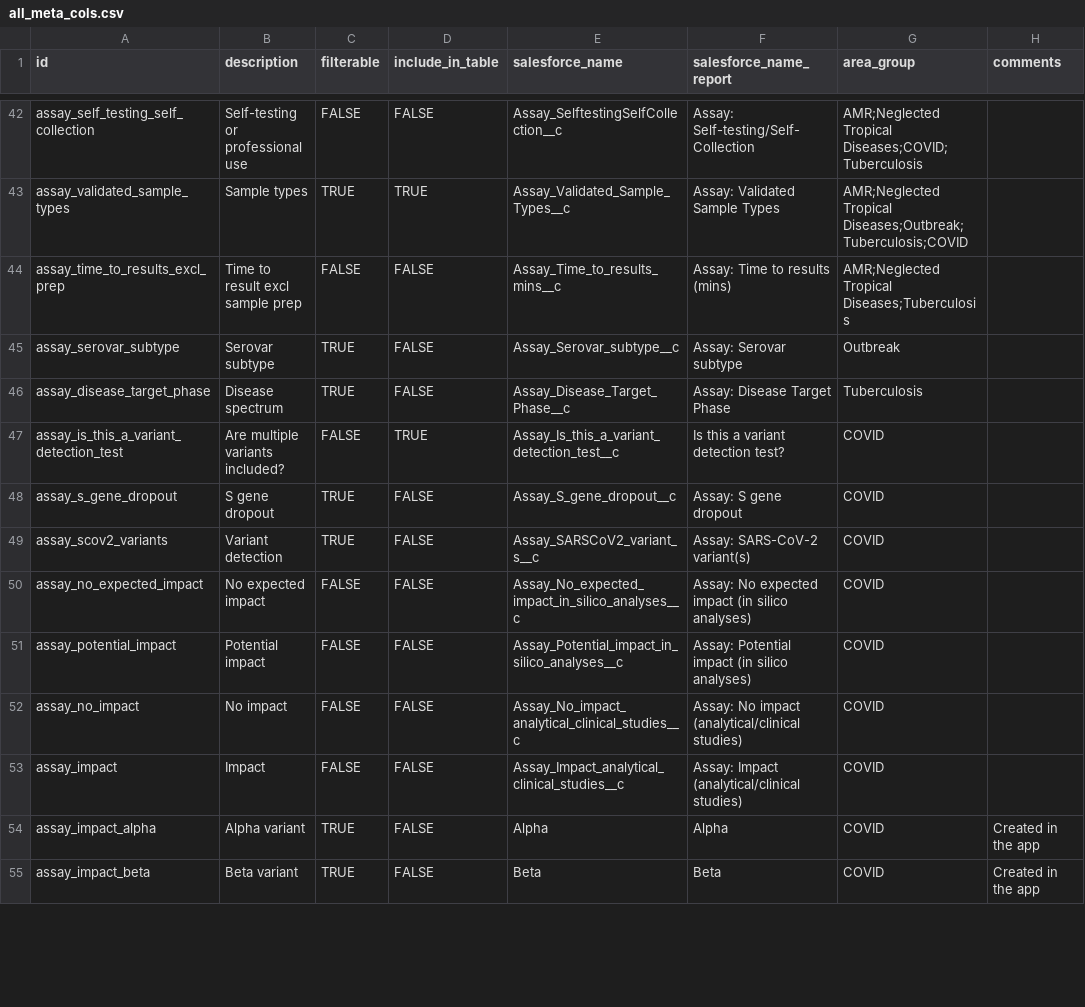
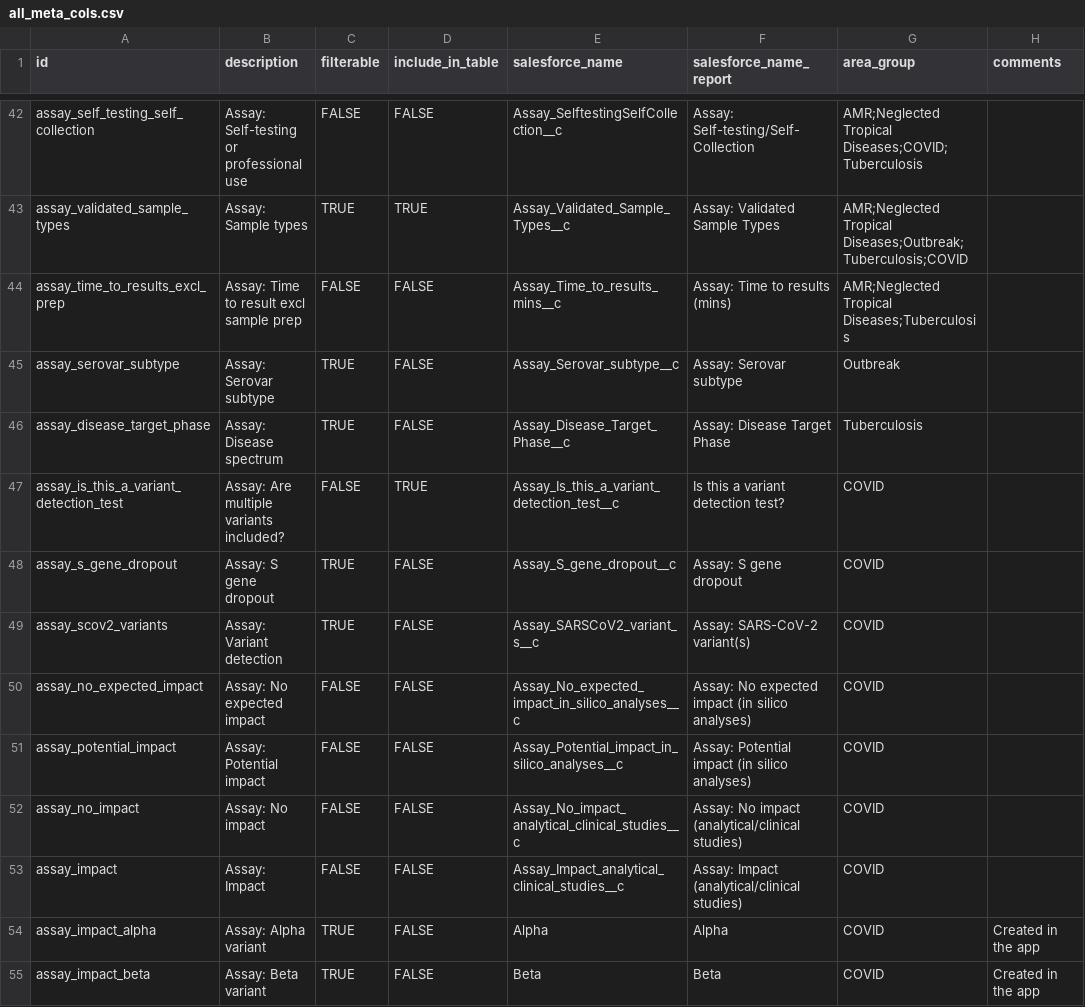
Before and after one commit to finddx/FINDtestdirData, a CSV file: data/testdir_explorer/all_meta_cols.csv, drawn as a sheet; only a part is shown, gaps mark what is left out; the diff covers the shown part only; the diff names each change by its address in the sheet, - before the commit and + after, or states it on an @@ line.

```diff
--- a/data/testdir_explorer/all_meta_cols.csv
+++ b/data/testdir_explorer/all_meta_cols.csv
-B42 (description): Self-testing or professional use
+B42 (description): Assay: Self-testing or professional use
-B43 (description): Sample types
+B43 (description): Assay: Sample types
-B44 (description): Time to result excl sample prep
+B44 (description): Assay: Time to result excl sample prep
-B45 (description): Serovar subtype
+B45 (description): Assay: Serovar subtype
-B46 (description): Disease spectrum
+B46 (description): Assay: Disease spectrum
-B47 (description): Are multiple variants included?
+B47 (description): Assay: Are multiple variants included?
-B48 (description): S gene dropout
+B48 (description): Assay: S gene dropout
-B49 (description): Variant detection
+B49 (description): Assay: Variant detection
-B50 (description): No expected impact
+B50 (description): Assay: No expected impact
-B51 (description): Potential impact
+B51 (description): Assay: Potential impact
-B52 (description): No impact
+B52 (description): Assay: No impact
-B53 (description): Impact
+B53 (description): Assay: Impact
-B54 (description): Alpha variant
+B54 (description): Assay: Alpha variant
-B55 (description): Beta variant
+B55 (description): Assay: Beta variant
```
Also changed, not shown: 1 added row and 108 edited cells elsewhere in this file, 2 other files.
